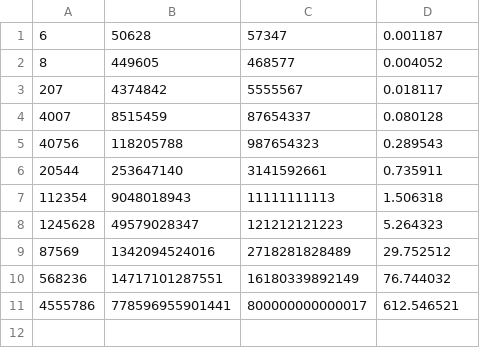
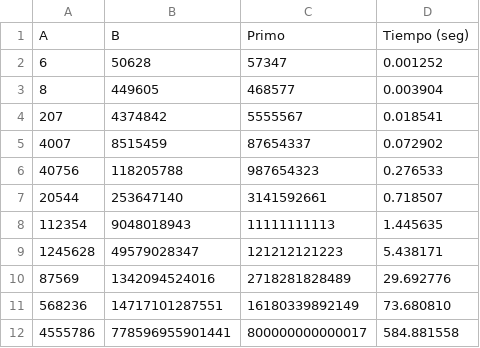
Before and after one commit to armijoalb/CRIP, a CSV file: output.csv, drawn as a sheet.

Commit message:
tiempos miller rabin

```diff
--- a/output.csv
+++ b/output.csv
@@ -1,11 +1,12 @@
-6,50628,57347,0.001187
-8,449605,468577,0.004052
-207,4374842,5555567,0.018117
-4007,8515459,87654337,0.080128
-40756,118205788,987654323,0.289543
-20544,253647140,3141592661,0.735911
-112354,9048018943,11111111113,1.506318
-1245628,49579028347,121212121223,5.264323
-87569,1342094524016,2718281828489,29.752512
-568236,14717101287551,16180339892149,76.744032
-4555786,778596955901441,800000000000017,612.546521
+A,B,Primo,Tiempo (seg)
+6,50628,57347,0.001252
+8,449605,468577,0.003904
+207,4374842,5555567,0.018541
+4007,8515459,87654337,0.072902
+40756,118205788,987654323,0.276533
+20544,253647140,3141592661,0.718507
+112354,9048018943,11111111113,1.445635
+1245628,49579028347,121212121223,5.438171
+87569,1342094524016,2718281828489,29.692776
+568236,14717101287551,16180339892149,73.680810
+4555786,778596955901441,800000000000017,584.881558
```
Also changed, not shown: 3 other files.
